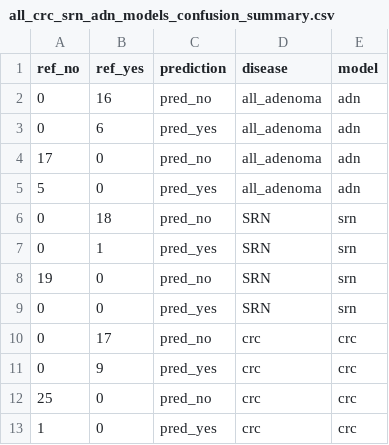
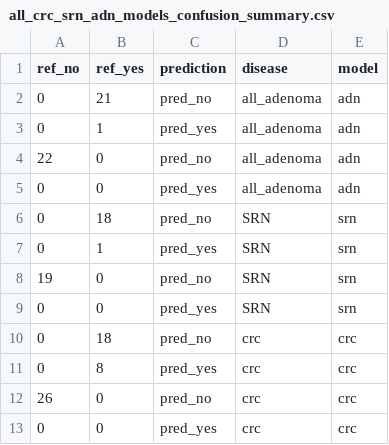
Before and after one commit to SchlossLab/Sze_FollowUps_Microbiome_2017, a CSV file: data/process/tables/all_crc_srn_adn_models_confusion_summary.csv, drawn as a sheet.

```diff
--- a/data/process/tables/all_crc_srn_adn_models_confusion_summary.csv
+++ b/data/process/tables/all_crc_srn_adn_models_confusion_summary.csv
@@ -1,6 +1,6 @@
 "ref_no","ref_yes","prediction","disease","model"
-0,16,"pred_no","all_adenoma","adn"
-0,6,"pred_yes","all_adenoma","adn"
-17,0,"pred_no","all_adenoma","adn"
-5,0,"pred_yes","all_adenoma","adn"
+0,21,"pred_no","all_adenoma","adn"
+0,1,"pred_yes","all_adenoma","adn"
+22,0,"pred_no","all_adenoma","adn"
+0,0,"pred_yes","all_adenoma","adn"
 0,18,"pred_no","SRN","srn"
@@ -9,5 +9,5 @@
 0,0,"pred_yes","SRN","srn"
-0,17,"pred_no","crc","crc"
-0,9,"pred_yes","crc","crc"
-25,0,"pred_no","crc","crc"
-1,0,"pred_yes","crc","crc"
+0,18,"pred_no","crc","crc"
+0,8,"pred_yes","crc","crc"
+26,0,"pred_no","crc","crc"
+0,0,"pred_yes","crc","crc"
```
Also changed, not shown: data/process/tables/all_crc_srn_adn_models_summary_info.csv, data/process/tables/all_crc_srn_adn_models_wilcox_paired_pvalue_summary.csv, 1 other file.
